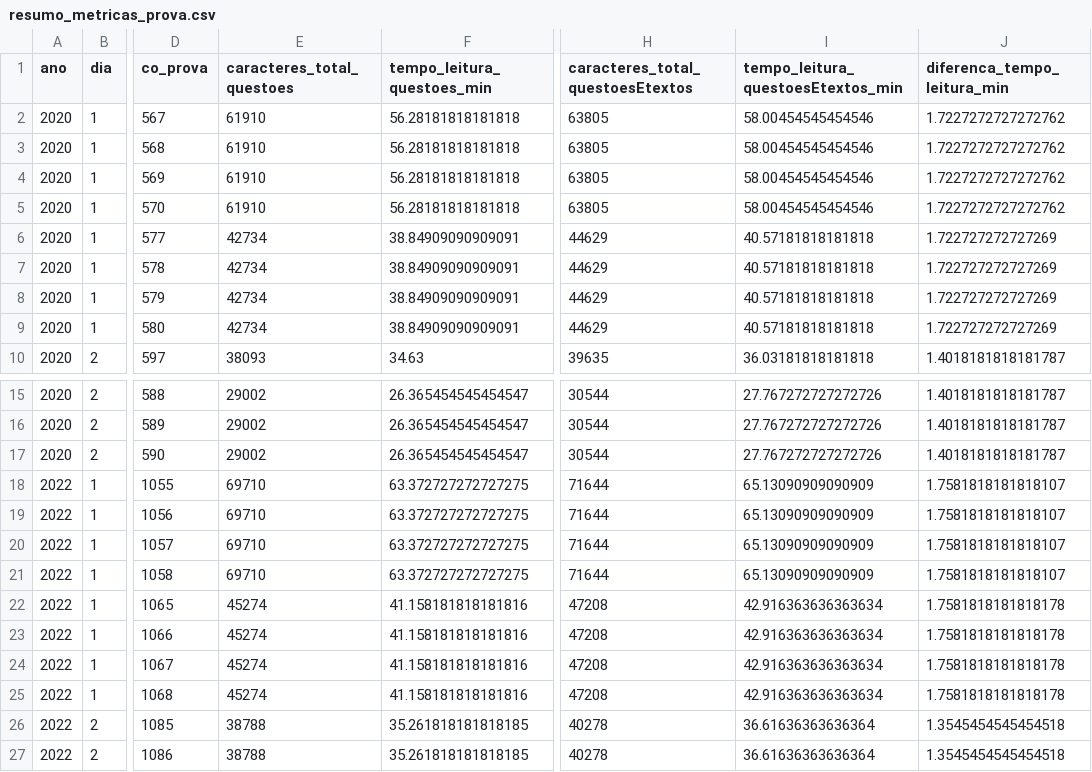
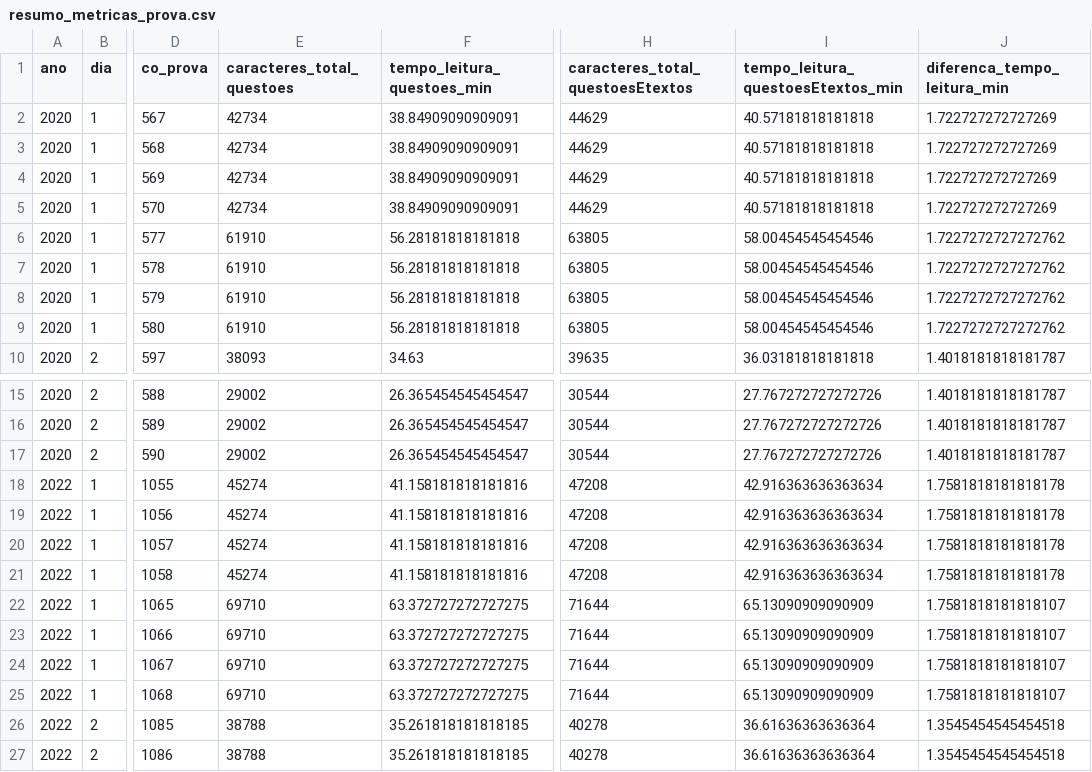
Before and after one commit to beatrizmanaia26/TCC-DesempenhoEnem, a CSV file: outputs/metricas/tempo/resumo_metricas_prova.csv, drawn as a sheet; only a part is shown, gaps mark what is left out; the diff covers the shown part only; the diff names each change by its address in the sheet, - before the commit and + after, or states it on an @@ line.

```diff
--- a/outputs/metricas/tempo/resumo_metricas_prova.csv
+++ b/outputs/metricas/tempo/resumo_metricas_prova.csv
-E2:E5 (caracteres_total_questoes): 61910
+E2:E5 (caracteres_total_questoes): 42734
-F2:F5 (tempo_leitura_questoes_min): 56.28181818181818
+F2:F5 (tempo_leitura_questoes_min): 38.84909090909091
-H2:H5 (caracteres_total_questoesEtextos): 63805
+H2:H5 (caracteres_total_questoesEtextos): 44629
-I2:I5: 58.00454545454546
+I2:I5: 40.57181818181818
-J2:J5 (diferenca_tempo_leitura_min): 1.7227272727272762
+J2:J5 (diferenca_tempo_leitura_min): 1.722727272727269
-E6:E9 (caracteres_total_questoes): 42734
+E6:E9 (caracteres_total_questoes): 61910
-F6:F9 (tempo_leitura_questoes_min): 38.84909090909091
+F6:F9 (tempo_leitura_questoes_min): 56.28181818181818
-H6:H9 (caracteres_total_questoesEtextos): 44629
+H6:H9 (caracteres_total_questoesEtextos): 63805
-I6:I9: 40.57181818181818
+I6:I9: 58.00454545454546
-J6:J9 (diferenca_tempo_leitura_min): 1.722727272727269
+J6:J9 (diferenca_tempo_leitura_min): 1.7227272727272762
-E18:E21 (caracteres_total_questoes): 69710
+E18:E21 (caracteres_total_questoes): 45274
-F18:F21 (tempo_leitura_questoes_min): 63.372727272727275
+F18:F21 (tempo_leitura_questoes_min): 41.158181818181816
-H18:H21 (caracteres_total_questoesEtextos): 71644
+H18:H21 (caracteres_total_questoesEtextos): 47208
-I18:I21: 65.13090909090909
+I18:I21: 42.916363636363634
-J18:J21 (diferenca_tempo_leitura_min): 1.7581818181818107
+J18:J21 (diferenca_tempo_leitura_min): 1.7581818181818178
-E22:E25 (caracteres_total_questoes): 45274
+E22:E25 (caracteres_total_questoes): 69710
-F22:F25 (tempo_leitura_questoes_min): 41.158181818181816
+F22:F25 (tempo_leitura_questoes_min): 63.372727272727275
-H22:H25 (caracteres_total_questoesEtextos): 47208
+H22:H25 (caracteres_total_questoesEtextos): 71644
-I22:I25: 42.916363636363634
+I22:I25: 65.13090909090909
-J22:J25 (diferenca_tempo_leitura_min): 1.7581818181818178
+J22:J25 (diferenca_tempo_leitura_min): 1.7581818181818107
```
Also changed, not shown: 112 edited cells elsewhere in this file, outputs/metricas/tempo/analise_impacto_desempenho.csv, outputs/metricas/tempo/metricas_caracteristicas_questao.csv, 1 other file.
